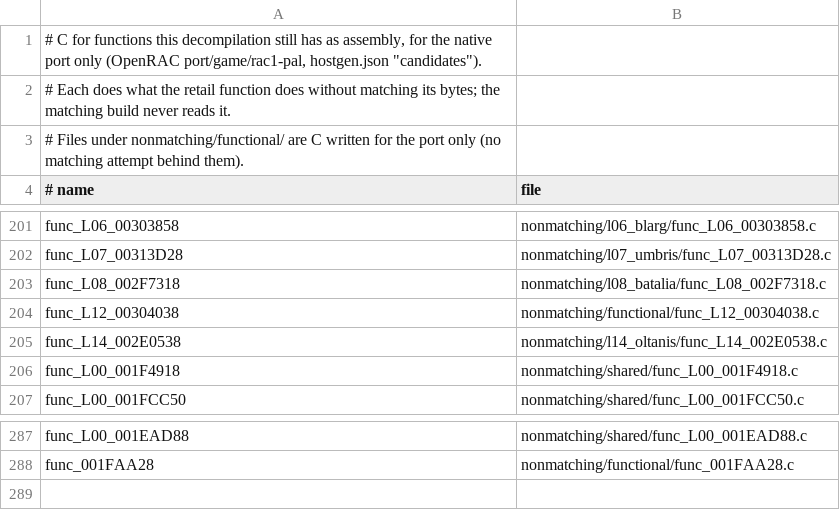
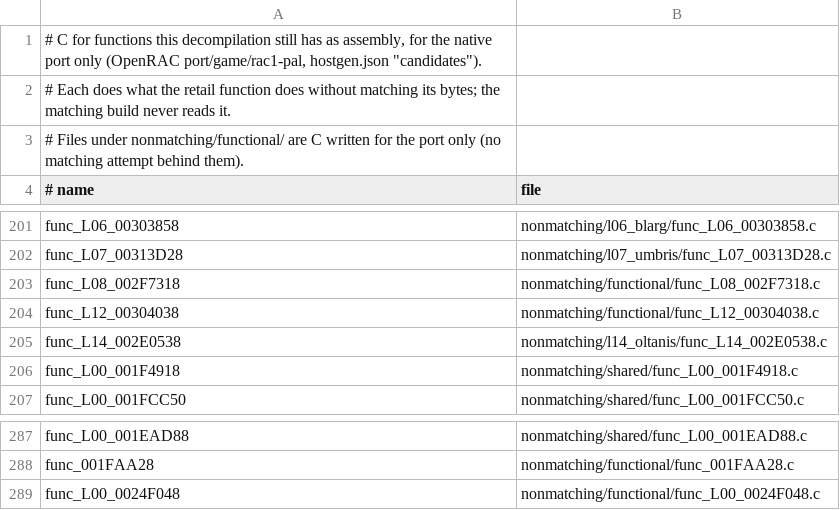
Before and after one commit to Drustburn/rac1-decomp, a TSV file: nonmatching/functional.tsv, drawn as a sheet; only a part is shown, gaps mark what is left out.

```diff
--- a/nonmatching/functional.tsv
+++ b/nonmatching/functional.tsv
@@ -202,3 +202,3 @@ func_L06_00303858	nonmatching/l06_blarg/func_L06_00303858.c
 func_L07_00313D28	nonmatching/l07_umbris/func_L07_00313D28.c
-func_L08_002F7318	nonmatching/l08_batalia/func_L08_002F7318.c
+func_L08_002F7318	nonmatching/functional/func_L08_002F7318.c
 func_L12_00304038	nonmatching/functional/func_L12_00304038.c
@@ -288 +288,2 @@ func_L00_001EAD88	nonmatching/shared/func_L00_001EAD88.c
 func_001FAA28	nonmatching/functional/func_001FAA28.c
+func_L00_0024F048	nonmatching/functional/func_L00_0024F048.c
```
Also changed, not shown: 1 other file.
